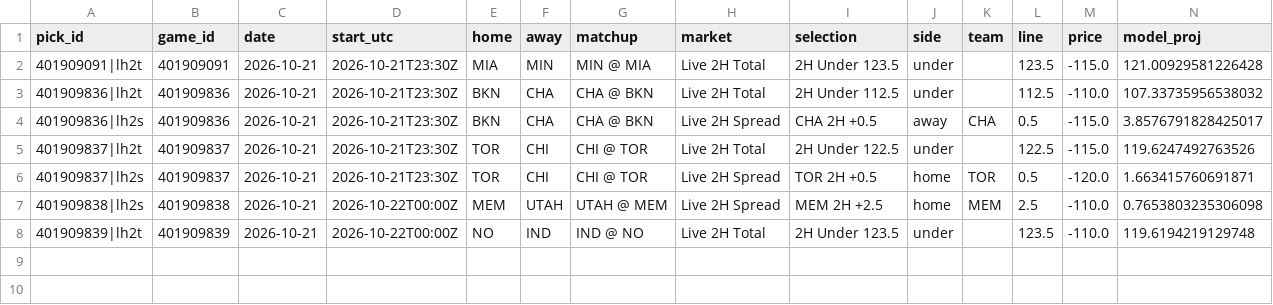
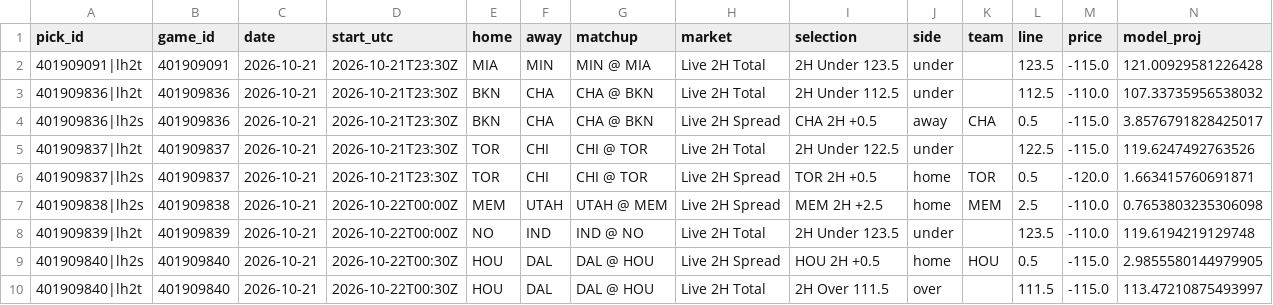
Before and after one commit to WallStreetQ/nba-model, a CSV file: model/live_picks.csv, drawn as a sheet; only a part is shown; rows hold the shown columns only; the diff names each change by its address in the sheet, - before the commit and + after, or states it on an @@ line.

```diff
--- a/model/live_picks.csv
+++ b/model/live_picks.csv
+row 9: 401909840|lh2s | 401909840 | 2026-10-21 | 2026-10-22T00:30Z | HOU | DAL | DAL @ HOU | Live 2H Spread | HOU 2H +0.5 | home | HOU | 0.5 | -115.0 | 2.9855580144979905
+row 10: 401909840|lh2t | 401909840 | 2026-10-21 | 2026-10-22T00:30Z | HOU | DAL | DAL @ HOU | Live 2H Total | 2H Over 111.5 | over |  | 111.5 | -115.0 | 113.47210875493997
```
Also changed, not shown: model/halftime_log.csv, 1 other file.
